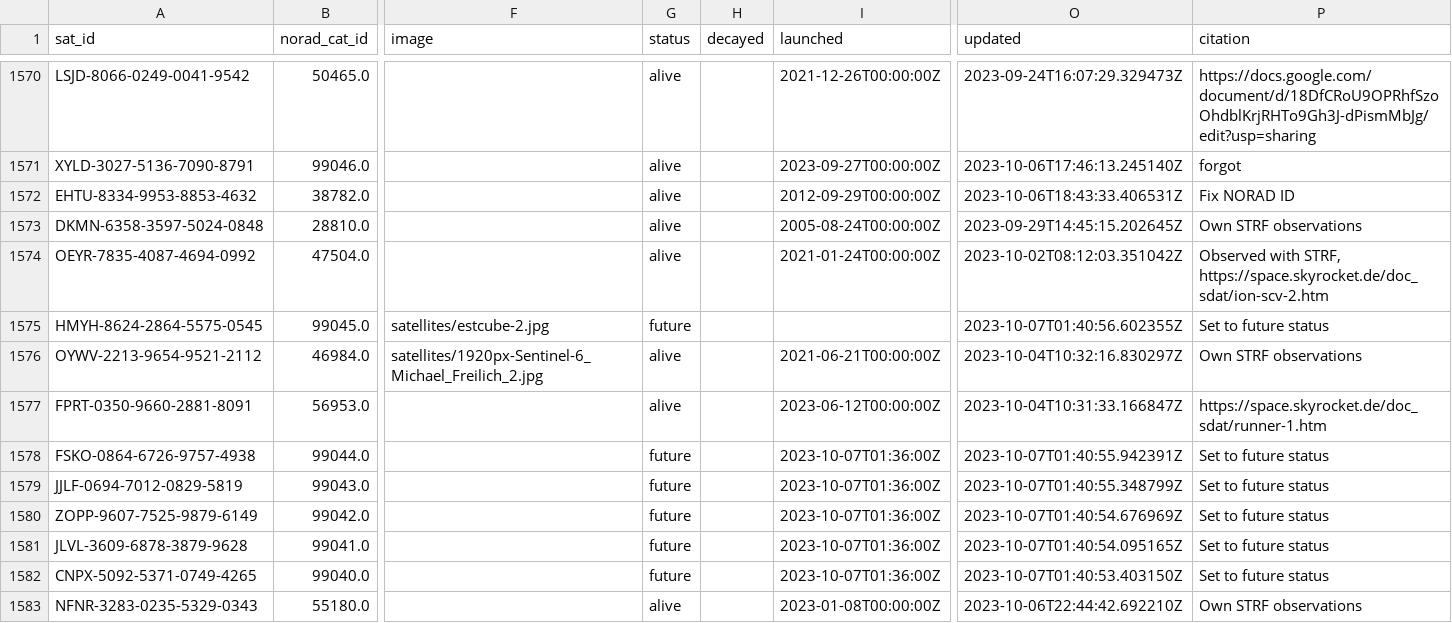
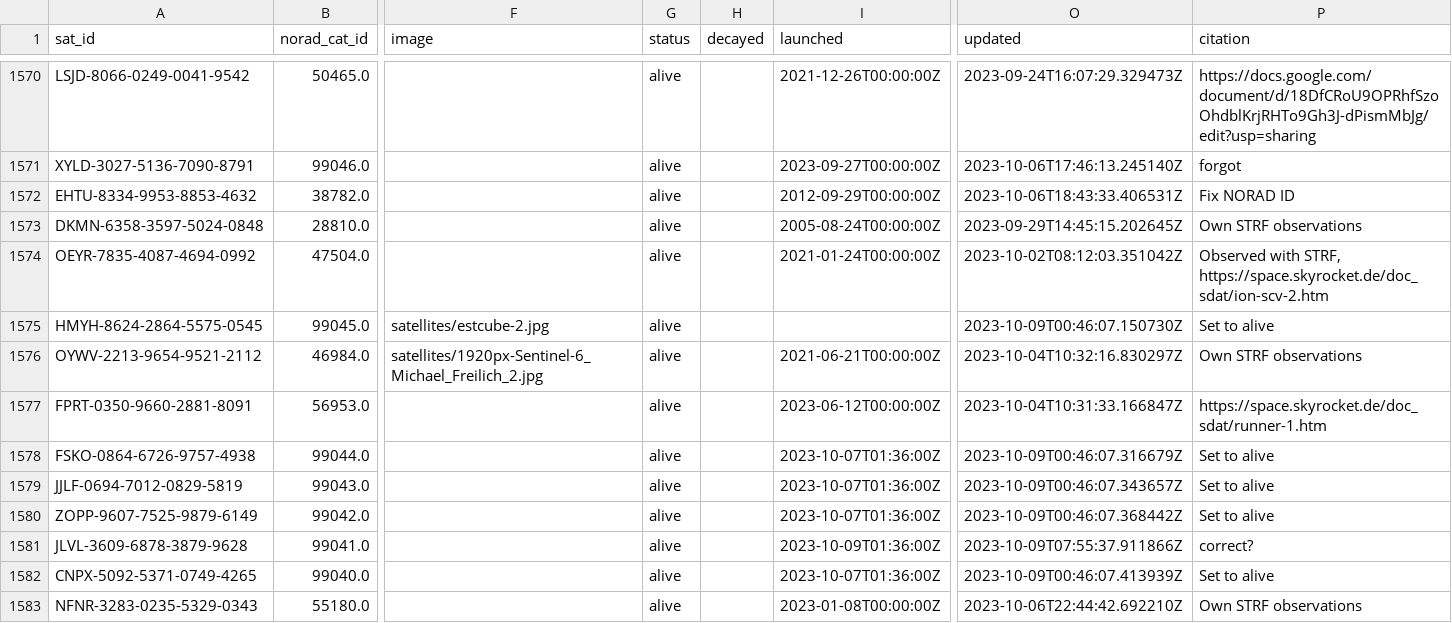
Before and after one commit to Sibizwan5/amateur-satellite-database, a CSV file: data/satnogs.csv, drawn as a sheet; only a part is shown, gaps mark what is left out; the diff covers the shown part only; the diff names each change by its address in the sheet, - before the commit and + after, or states it on an @@ line.

```diff
--- a/data/satnogs.csv
+++ b/data/satnogs.csv
-G1575 (status): future
+G1575 (status): alive
-O1575 (updated): 2023-10-07T01:40:56.602355Z
+O1575 (updated): 2023-10-09T00:46:07.150730Z
-P1575 (citation): Set to future status
+P1575 (citation): Set to alive
-G1578:G1582 (status): future
+G1578:G1582 (status): alive
-O1578 (updated): 2023-10-07T01:40:55.942391Z
+O1578 (updated): 2023-10-09T00:46:07.316679Z
-P1578:P1580 (citation): Set to future status
+P1578:P1580 (citation): Set to alive
-O1579 (updated): 2023-10-07T01:40:55.348799Z
+O1579 (updated): 2023-10-09T00:46:07.343657Z
-O1580 (updated): 2023-10-07T01:40:54.676969Z
+O1580 (updated): 2023-10-09T00:46:07.368442Z
-I1581 (launched): 2023-10-07T01:36:00Z
+I1581 (launched): 2023-10-09T01:36:00Z
-O1581 (updated): 2023-10-07T01:40:54.095165Z
+O1581 (updated): 2023-10-09T07:55:37.911866Z
-P1581 (citation): Set to future status
+P1581 (citation): correct?
-O1582 (updated): 2023-10-07T01:40:53.403150Z
+O1582 (updated): 2023-10-09T00:46:07.413939Z
-P1582 (citation): Set to future status
+P1582 (citation): Set to alive
```
Also changed, not shown: 7 added rows elsewhere in this file, 1 other file.
